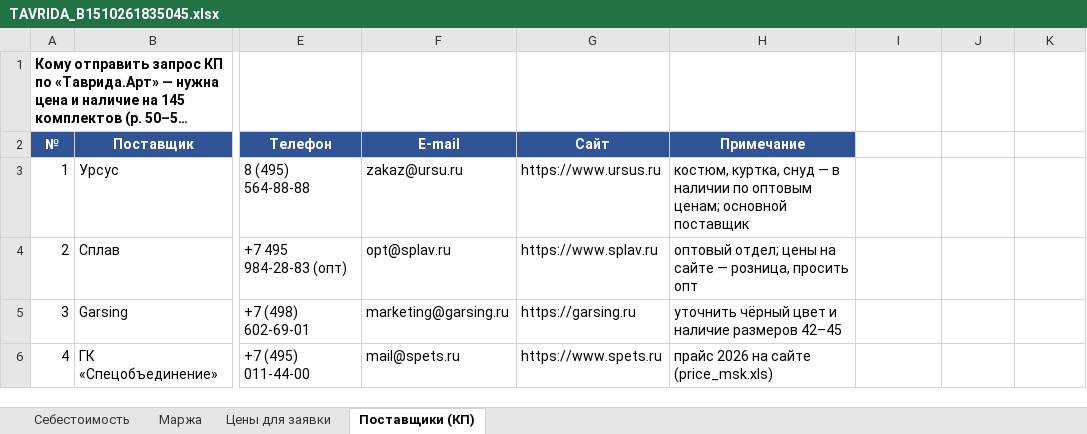
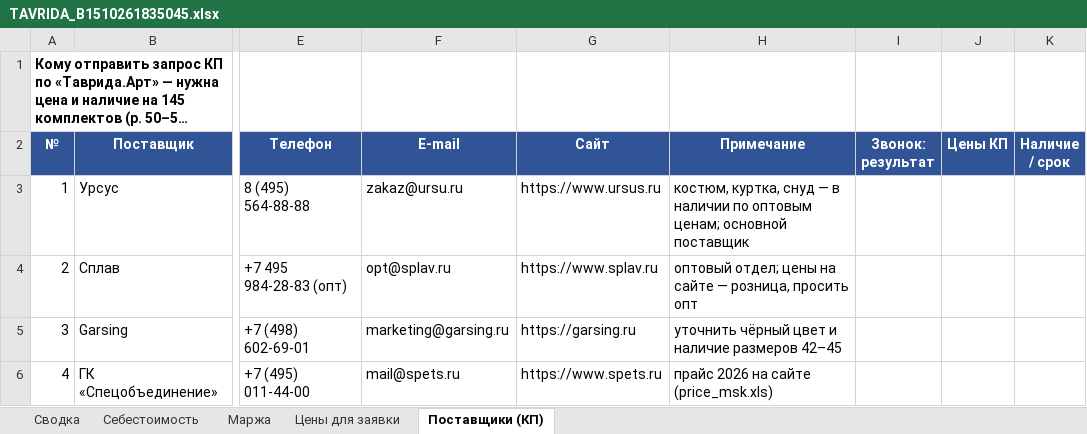
Before and after one commit to arorlov93/Tender-RUS-, an Excel workbook: TAVRIDA_B1510261835045.xlsx, sheet Поставщики (КП), drawn as a sheet; only a part is shown, gaps mark what is left out; long unchanged cells end in …; values as stored, in another font and other column widths than the file's, no borders; the diff names each change by its address in the sheet, - before the commit and + after, or states it on an @@ line.

```diff
--- a/TAVRIDA_B1510261835045.xlsx (sheet Поставщики (КП))
+++ b/TAVRIDA_B1510261835045.xlsx (sheet Поставщики (КП))
+sheet tab: Сводка
-I2: (empty)
+I2: Звонок: результат
-I2:K2 fill: none
+I2:K2 fill: #305496
-J2: (empty)
+J2: Цены КП
-K2: (empty)
+K2: Наличие / срок
```
Also changed, not shown: 1 other file.
